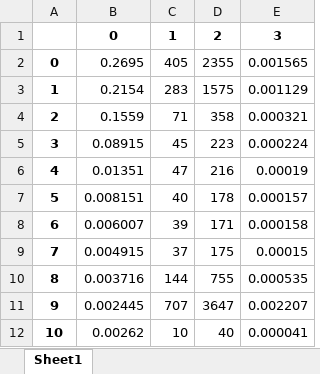
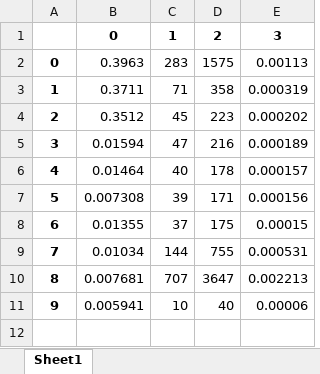
Before and after one commit to gdquintero/LOVO, an Excel workbook: output/mumps_latex.xlsx, sheet Sheet1, drawn as a sheet; values as stored, in another font and other column widths than the file's, no borders; removed rows and columns are numbered as before the commit, all else as after; the diff names each change by its address in the sheet, - before the commit and + after, or states it on an @@ line.

```diff
--- a/output/mumps_latex.xlsx (sheet Sheet1)
+++ b/output/mumps_latex.xlsx (sheet Sheet1)
-row 2: 0 | 0.2695 | 405 | 2355 | 0.001565
@@ column A renumbered from row 2 down @@
-B2: 0.2154
+B2: 0.3963
-E2: 0.001129
+E2: 0.00113
-B3: 0.1559
+B3: 0.3711
-E3: 0.000321
+E3: 0.000319
-B4: 0.08915
+B4: 0.3512
-E4: 0.000224
+E4: 0.000202
-B5: 0.01351
+B5: 0.01594
-E5: 0.00019
+E5: 0.000189
-B6: 0.008151
+B6: 0.01464
-B7: 0.006007
+B7: 0.007308
-E7: 0.000158
+E7: 0.000156
-B8: 0.004915
+B8: 0.01355
-B9: 0.003716
+B9: 0.01034
-E9: 0.000535
+E9: 0.000531
-B10: 0.002445
+B10: 0.007681
-E10: 0.002207
+E10: 0.002213
-B11: 0.00262
+B11: 0.005941
-E11: 0.000041
+E11: 0.00006
```
Also changed, not shown: output/measles_latex.xlsx, output/rubella_latex.xlsx, 31 other files.
